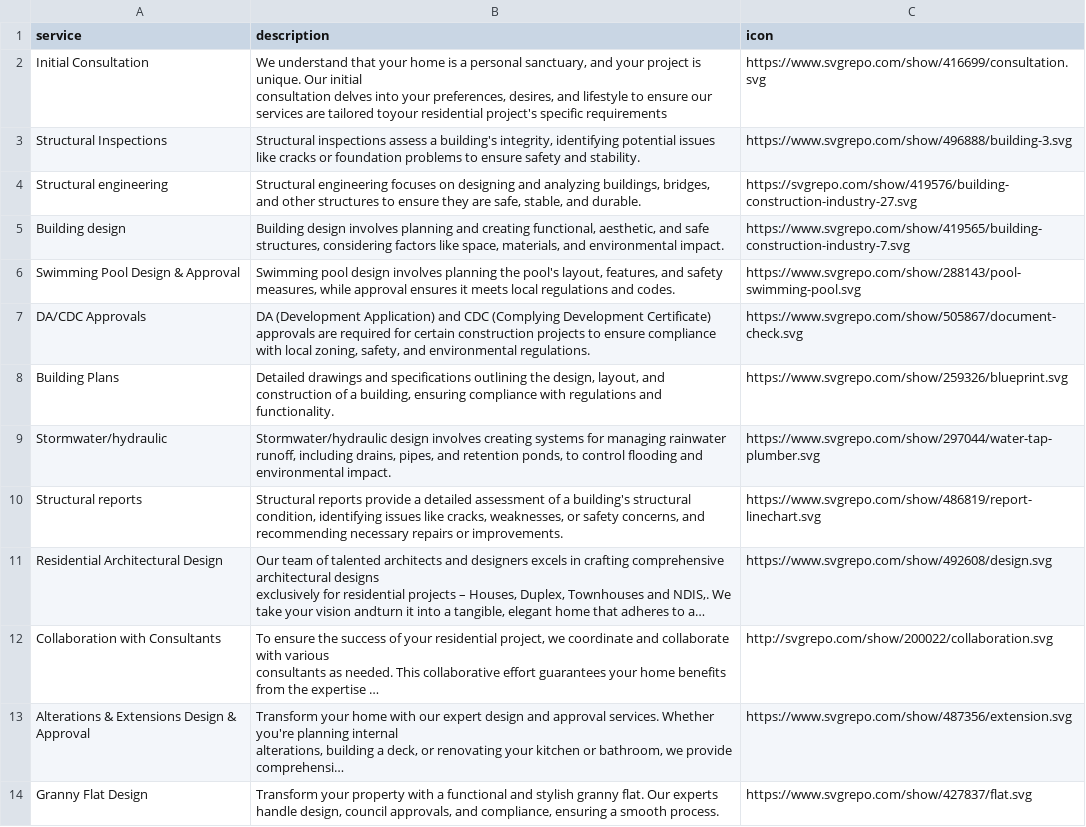
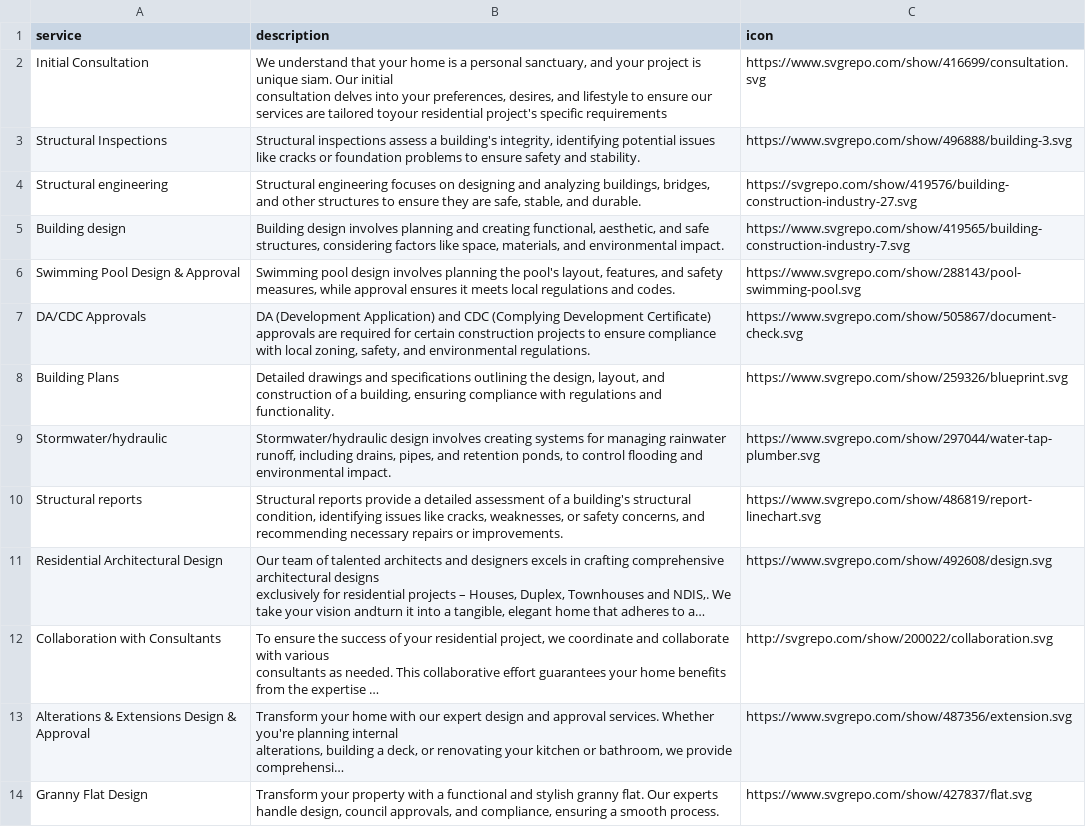
Before and after one commit to luxoarch/assets, a CSV file: services.csv, drawn as a sheet; long unchanged cells end in ….

Commit message:
Update services.csv

```diff
--- a/services.csv
+++ b/services.csv
@@ -1,4 +1,4 @@
 service,description,icon
-Initial Consultation,"We understand that your home is a personal sanctuary, and your project is unique. Our initial
-consultation delves into your preferences, desires, and lifestyle to ensure our services are tailored toyour residential project's specific requirements",https://www.svgrepo.com/show/416699/consultation.svg
+Initial Consultation,"We understand that your home is a personal sanctuary, and your project is unique siam. Our initial
+consultation delves into your preferences, desires, and lifestyle to ensure our services are tailored toyour residential project's specific requirements",https://www.svgrepo.com/show/416699/consultation.svg
 Structural Inspections,"Structural inspections assess a building's integrity, identifying potential issues like cracks or foundation problems to ensure safety and stability.",https://www.svgrepo.com/show/496888/building-3.svg
```
